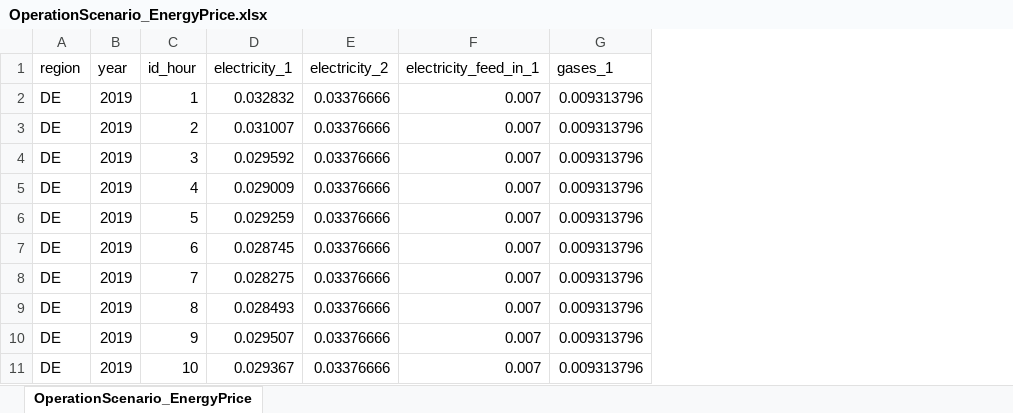
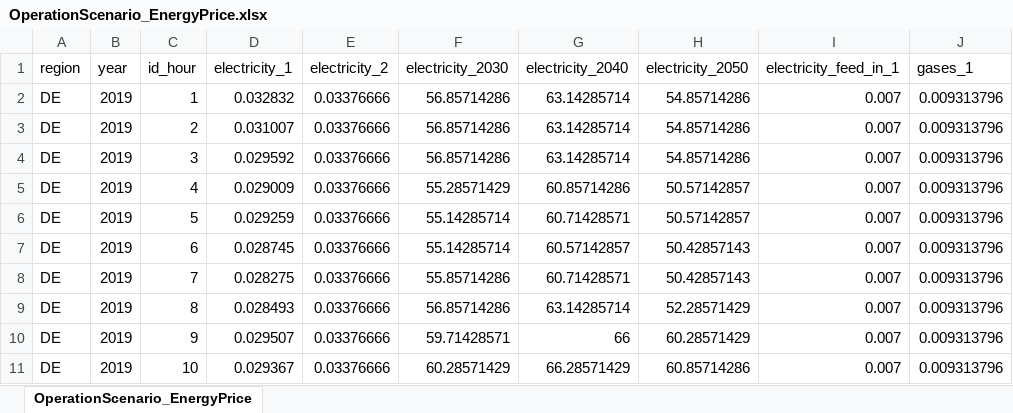
Before and after one commit to H2020-newTRENDs/FLEX, an Excel workbook: data/input_operation/OperationScenario_EnergyPrice.xlsx, sheet OperationScenario_EnergyPrice, drawn as a sheet; only a part is shown; values as stored, in another font and other column widths than the file's, no borders; the diff names each change by its address in the sheet, - before the commit and + after, or states it on an @@ line.

```diff
--- a/data/input_operation/OperationScenario_EnergyPrice.xlsx (sheet OperationScenario_EnergyPrice)
+++ b/data/input_operation/OperationScenario_EnergyPrice.xlsx (sheet OperationScenario_EnergyPrice)
+column F (electricity_2030), rows 2-11: 56.85714286 | 56.85714286 | 56.85714286 | 55.28571429 | 55.14285714 | 55.14285714 | 55.85714286 | 56.85714286 | 59.71428571 | 60.28571429
+column G (electricity_2040), rows 2-11: 63.14285714 | 63.14285714 | 63.14285714 | 60.85714286 | 60.71428571 | 60.57142857 | 60.71428571 | 63.14285714 | 66 | 66.28571429
+column H (electricity_2050), rows 2-11: 54.85714286 | 54.85714286 | 54.85714286 | 50.57142857 | 50.57142857 | 50.42857143 | 50.42857143 | 52.28571429 | 60.28571429 | 60.85714286
```
Also changed, not shown: data/input_operation/OperationScenario_BehaviorProfile.xlsx, data/input_operation/OperationScenario_Component_Building.xlsx, 9 other files.
